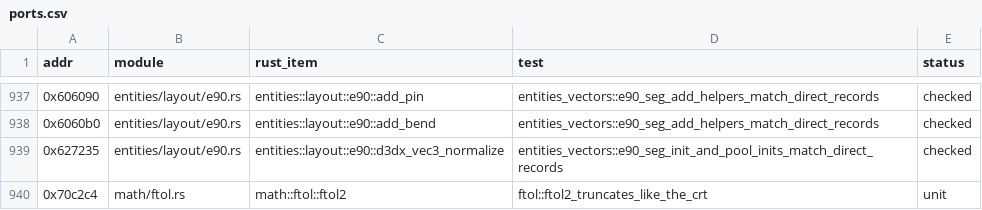
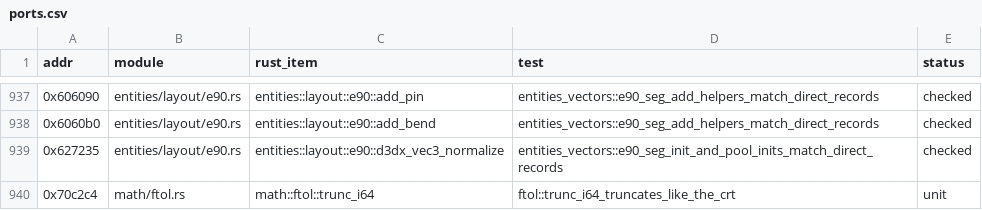
Before and after one commit to JodusNodus/rerbr, a CSV file: crates/rbr-physics/ports.csv, drawn as a sheet; only a part is shown, gaps mark what is left out.

Commit message:
math: abs_asm -> abs_by_subtraction, ftol2 -> trunc_i64; module and vec docs current, no asm wording in quat

```diff
--- a/crates/rbr-physics/ports.csv
+++ b/crates/rbr-physics/ports.csv
@@ -939,2 +939,2 @@ addr,module,rust_item,test,status
 0x627235,entities/layout/e90.rs,entities::layout::e90::d3dx_vec3_normalize,entities_vectors::e90_seg_init_and_pool_inits_match_direct_records,checked
-0x70c2c4,math/ftol.rs,math::ftol::ftol2,ftol::ftol2_truncates_like_the_crt,unit
+0x70c2c4,math/ftol.rs,math::ftol::trunc_i64,ftol::trunc_i64_truncates_like_the_crt,unit
```
Also changed, not shown: 16 other files.
